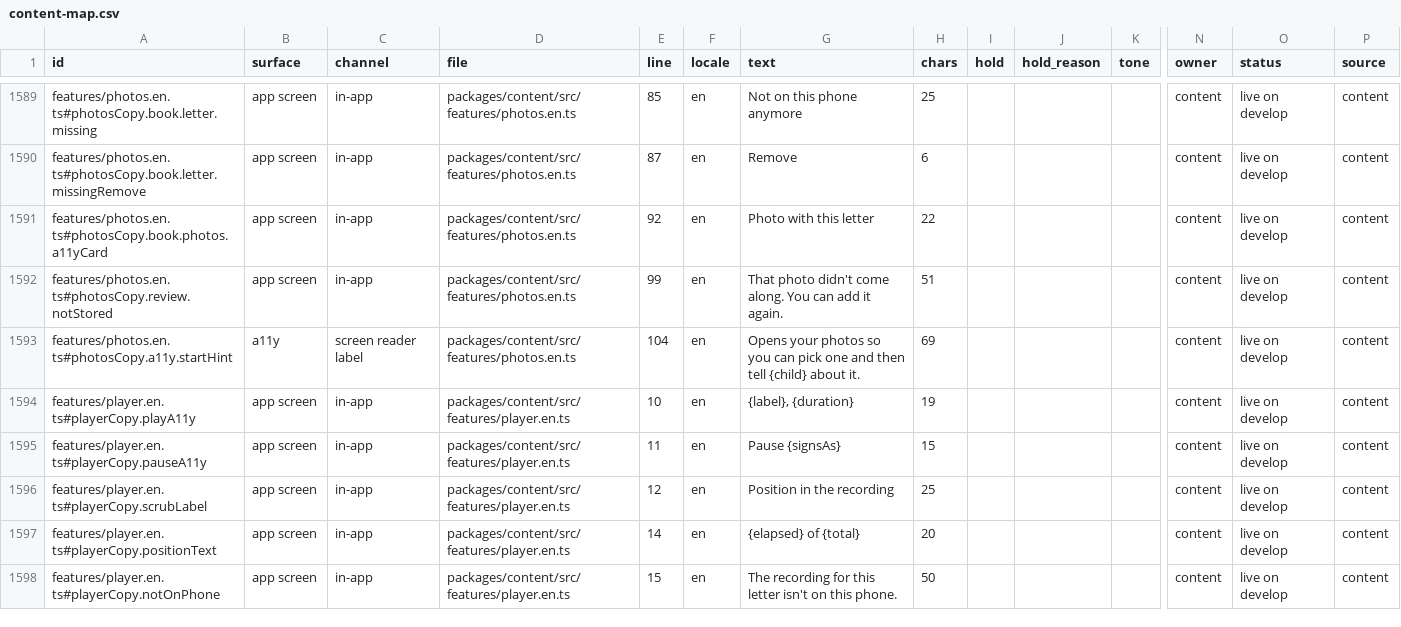
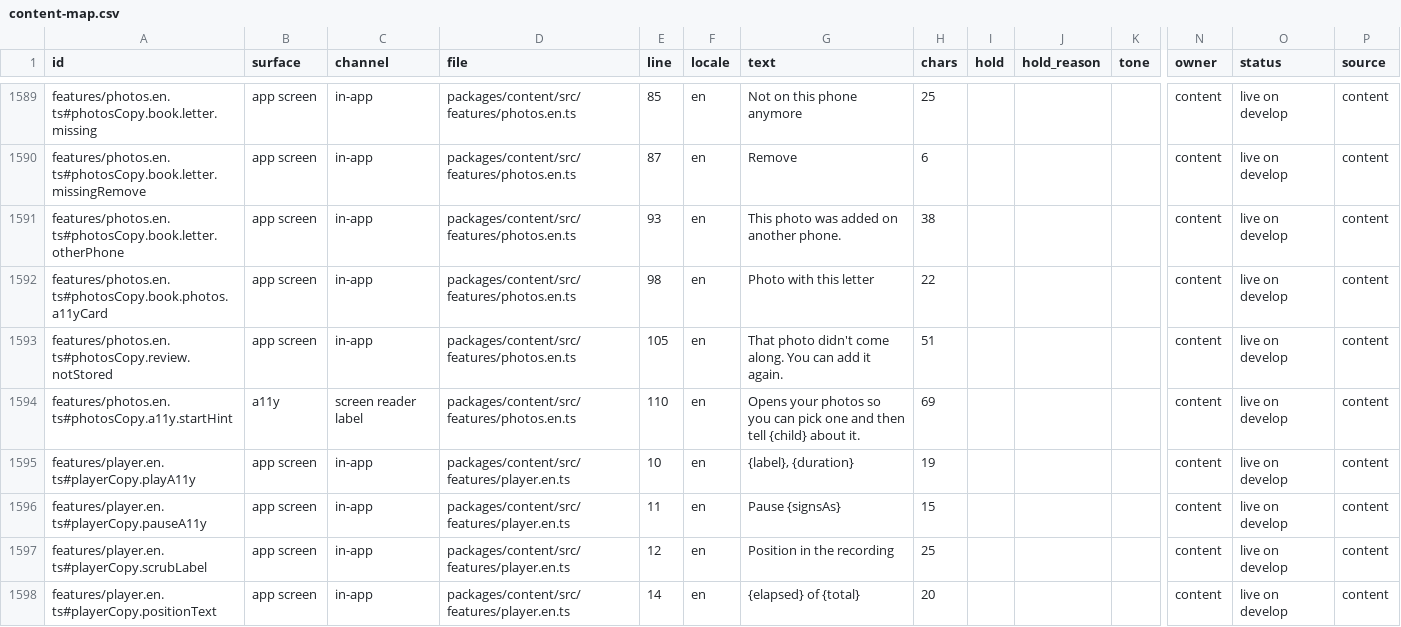
Before and after one commit to thesaurabhpareek/earlyletters, a CSV file: docs/content/map/content-map.csv, drawn as a sheet; only a part is shown, gaps mark what is left out; the shorter side is filled out with more unchanged rows; addresses are those after the commit; rows hold the shown columns only; the diff names each change by its address in the sheet, - before the commit and + after, or states it on an @@ line.

```diff
--- a/docs/content/map/content-map.csv
+++ b/docs/content/map/content-map.csv
+row 1591: features/photos.en.ts#photosCopy.book.letter.otherPhone | app screen | in-app | packages/content/src/features/photos.en.ts | 93 | en | This photo was added on another phone. | 38 |  |  |  | content | live on develop | content
-E1592 (line): 92
+E1592 (line): 98
-E1593 (line): 99
+E1593 (line): 105
-E1594 (line): 104
+E1594 (line): 110
```
Also changed, not shown: 3 other files.
